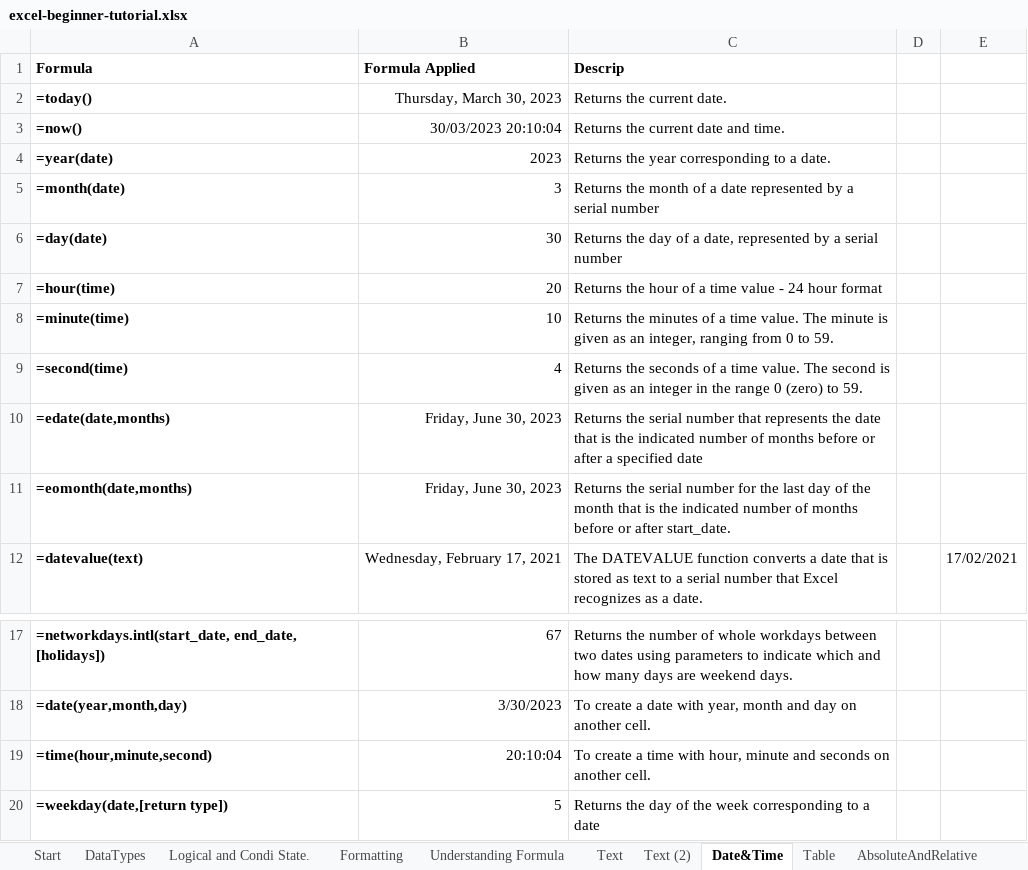
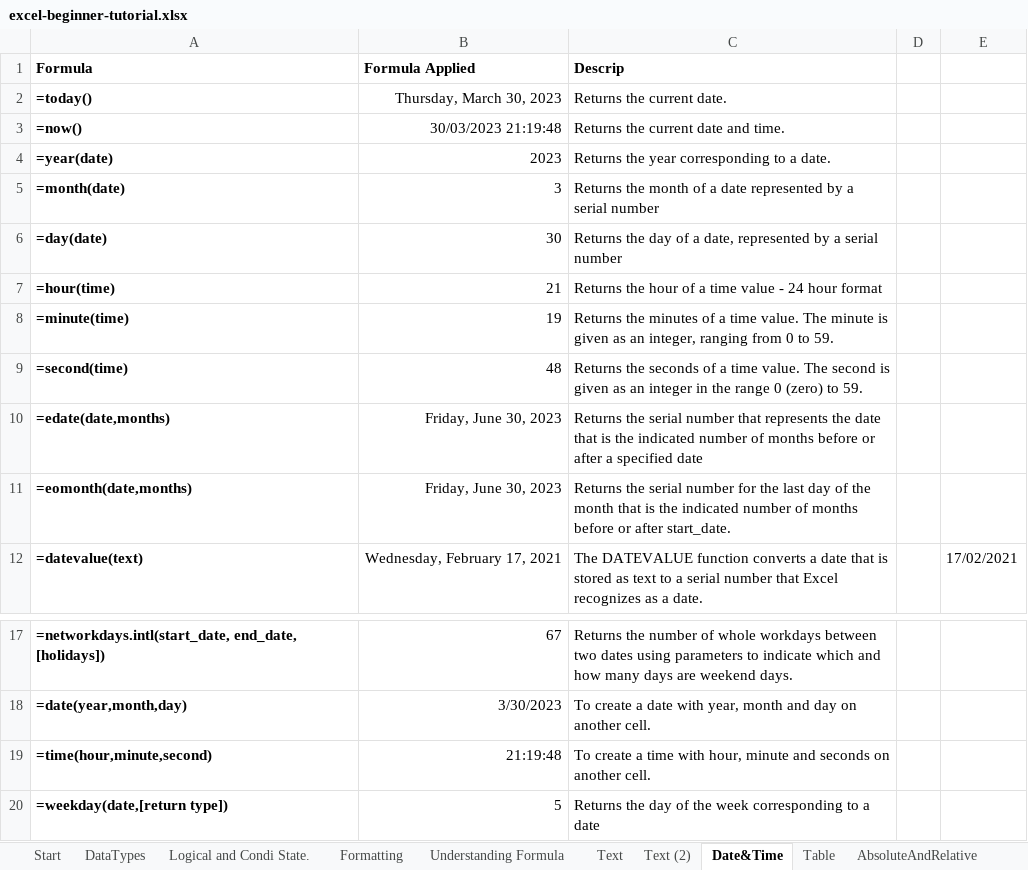
Before and after one commit to AmuthesWaran/microsoft-excel-tutorial-beginner, an Excel workbook: excel-beginner-tutorial.xlsx, sheet Date&Time, drawn as a sheet; only a part is shown, gaps mark what is left out; values as stored, in another font and other column widths than the file's, no borders; the diff names each change by its address in the sheet, - before the commit and + after, or states it on an @@ line.

Commit message:
formulas added

```diff
--- a/excel-beginner-tutorial.xlsx (sheet Date&Time)
+++ b/excel-beginner-tutorial.xlsx (sheet Date&Time)
-B3 (Formula Applied): 30/03/2023 20:10:04
+B3 (Formula Applied): 30/03/2023 21:19:48
-B7 (Formula Applied): 20
+B7 (Formula Applied): 21
-B8 (Formula Applied): 10
+B8 (Formula Applied): 19
-B9 (Formula Applied): 4
+B9 (Formula Applied): 48
-B19 (Formula Applied): 20:10:04
+B19 (Formula Applied): 21:19:48
```
Also changed, not shown: sheet Text (2), sheet Text, sheet Formatting.
